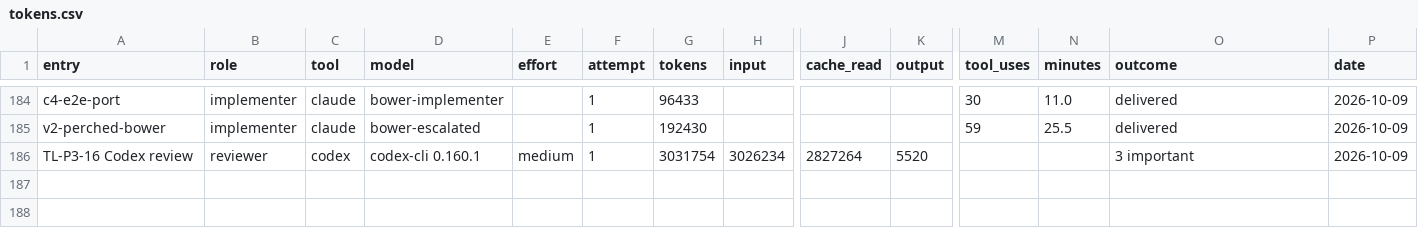
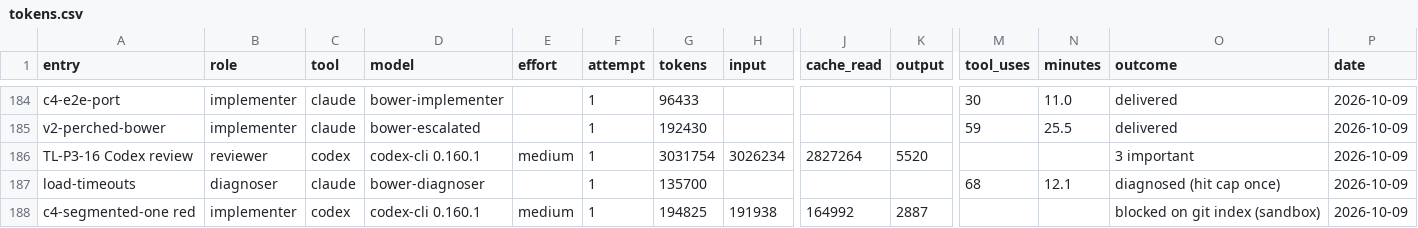
Before and after one commit to deluispablo/bower, a CSV file: harness/tokens.csv, drawn as a sheet; only a part is shown, gaps mark what is left out; rows hold the shown columns only; the diff names each change by its address in the sheet, - before the commit and + after, or states it on an @@ line.

```diff
--- a/harness/tokens.csv
+++ b/harness/tokens.csv
+row 187: load-timeouts | diagnoser | claude | bower-diagnoser |  | 1 | 135700 |  |  |  | 68 | 12.1 | diagnosed (hit cap once) | 2026-10-09
+row 188: c4-segmented-one red | implementer | codex | codex-cli 0.160.1 | medium | 1 | 194825 | 191938 | 164992 | 2887 |  |  | blocked on git index (sandbox) | 2026-10-09
```
Also changed, not shown: 2 other files.
